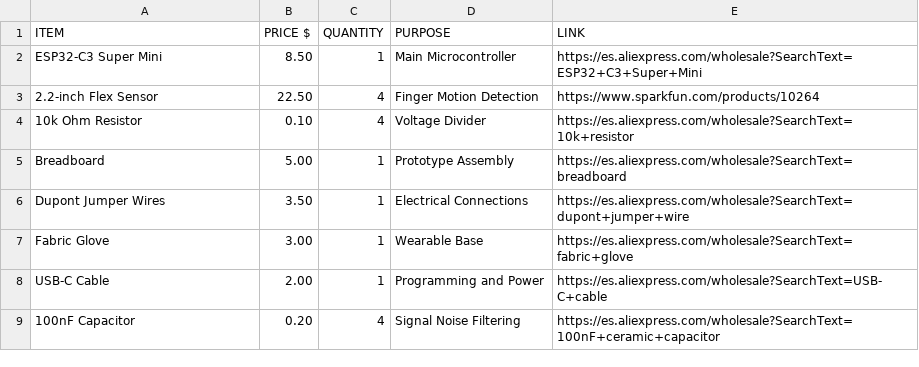
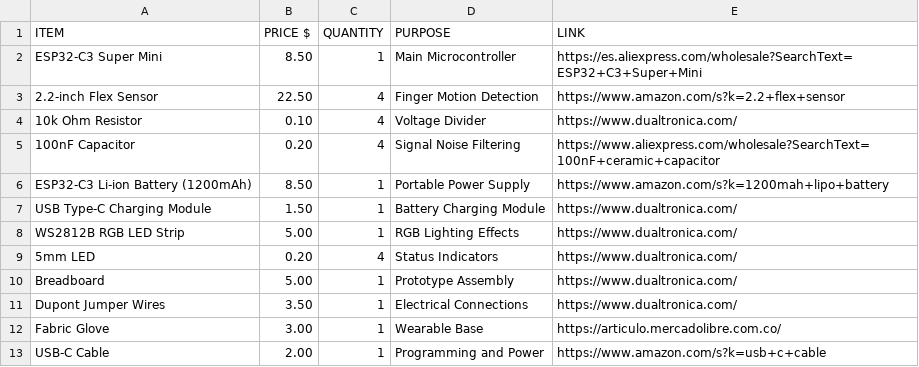
Before and after one commit to samuar0411-maker/Luma-glove, a CSV file: BOM.csv, drawn as a sheet.

Commit message:
Update BOM.csv

```diff
--- a/BOM.csv
+++ b/BOM.csv
@@ -2,8 +2,12 @@ ITEM,PRICE $,QUANTITY,PURPOSE,LINK
 ESP32-C3 Super Mini,8.50,1,Main Microcontroller,https://es.aliexpress.com/wholesale?SearchText=ESP32+C3+Super+Mini
-2.2-inch Flex Sensor,22.50,4,Finger Motion Detection,https://www.sparkfun.com/products/10264
-10k Ohm Resistor,0.10,4,Voltage Divider,https://es.aliexpress.com/wholesale?SearchText=10k+resistor
-Breadboard,5.00,1,Prototype Assembly,https://es.aliexpress.com/wholesale?SearchText=breadboard
-Dupont Jumper Wires,3.50,1,Electrical Connections,https://es.aliexpress.com/wholesale?SearchText=dupont+jumper+wire
-Fabric Glove,3.00,1,Wearable Base,https://es.aliexpress.com/wholesale?SearchText=fabric+glove
-USB-C Cable,2.00,1,Programming and Power,https://es.aliexpress.com/wholesale?SearchText=USB-C+cable
-100nF Capacitor,0.20,4,Signal Noise Filtering,https://es.aliexpress.com/wholesale?SearchText=100nF+ceramic+capacitor
+2.2-inch Flex Sensor,22.50,4,Finger Motion Detection,https://www.amazon.com/s?k=2.2+flex+sensor
+10k Ohm Resistor,0.10,4,Voltage Divider,https://www.dualtronica.com/
+100nF Capacitor,0.20,4,Signal Noise Filtering,https://www.aliexpress.com/wholesale?SearchText=100nF+ceramic+capacitor
+ESP32-C3 Li-ion Battery (1200mAh),8.50,1,Portable Power Supply,https://www.amazon.com/s?k=1200mah+lipo+battery
+USB Type-C Charging Module,1.50,1,Battery Charging Module,https://www.dualtronica.com/
+WS2812B RGB LED Strip,5.00,1,RGB Lighting Effects,https://www.dualtronica.com/
+5mm LED,0.20,4,Status Indicators,https://www.dualtronica.com/
+Breadboard,5.00,1,Prototype Assembly,https://www.dualtronica.com/
+Dupont Jumper Wires,3.50,1,Electrical Connections,https://www.dualtronica.com/
+Fabric Glove,3.00,1,Wearable Base,https://articulo.mercadolibre.com.co/
+USB-C Cable,2.00,1,Programming and Power,https://www.amazon.com/s?k=usb+c+cable
```
